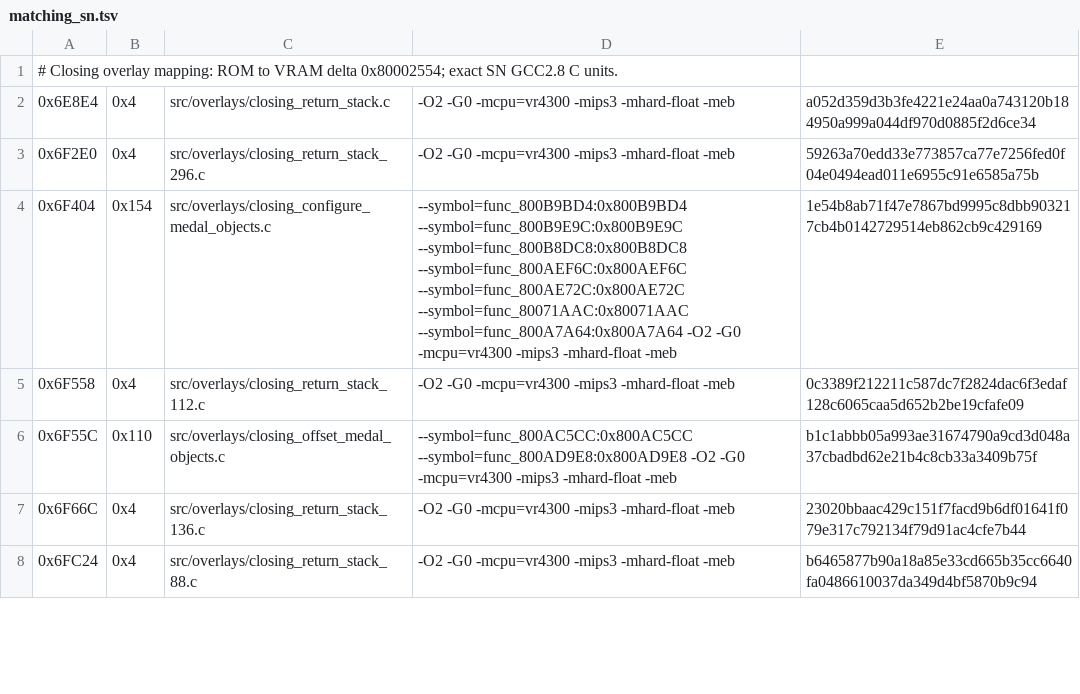
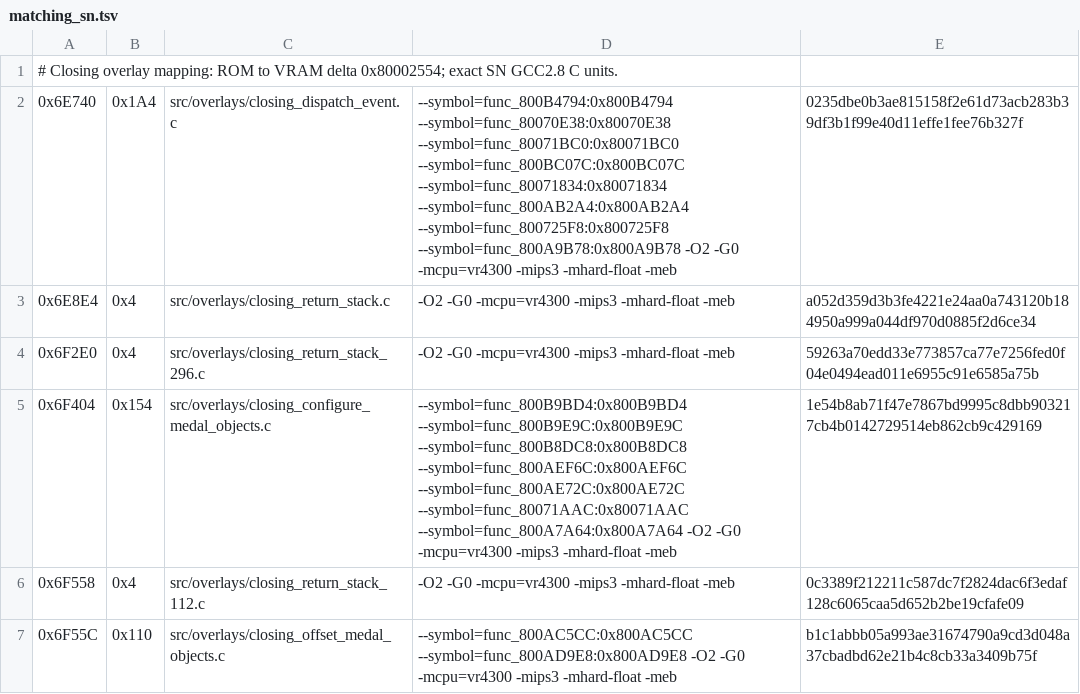
Before and after one commit to TheGh0stShip/Sydney-2000-N64-Prototype, a TSV file: config/overlay/closing/matching_sn.tsv, drawn as a sheet; only a part is shown; the shorter side is filled out with more unchanged rows.

Commit message:
Reconstruct closing event dispatcher

```diff
--- a/config/overlay/closing/matching_sn.tsv
+++ b/config/overlay/closing/matching_sn.tsv
@@ -1,2 +1,3 @@
 # Closing overlay mapping: ROM to VRAM delta 0x80002554; exact SN GCC2.8 C units.
+0x6E740	0x1A4	src/overlays/closing_dispatch_event.c	--symbol=func_800B4794:0x800B4794 --symbol=func_80070E38:0x80070E38 --symbol=func_80071BC0:0x80071BC0 --symbol=func_800BC07C:0x800BC07C --symbol=func_80071834:0x80071834 --symbol=func_800AB2A4:0x800AB2A4 --symbol=func_800725F8:0x800725F8 --symbol=func_800A9B78:0x800A9B78 -O2 -G0 -mcpu=vr4300 -mips3 -mhard-float -meb	0235dbe0b3ae815158f2e61d73acb283b39df3b1f99e40d11effe1fee76b327f
 0x6E8E4	0x4	src/overlays/closing_return_stack.c	-O2 -G0 -mcpu=vr4300 -mips3 -mhard-float -meb	a052d359d3b3fe4221e24aa0a743120b184950a999a044df970d0885f2d6ce34
```
Also changed, not shown: 4 other files.
